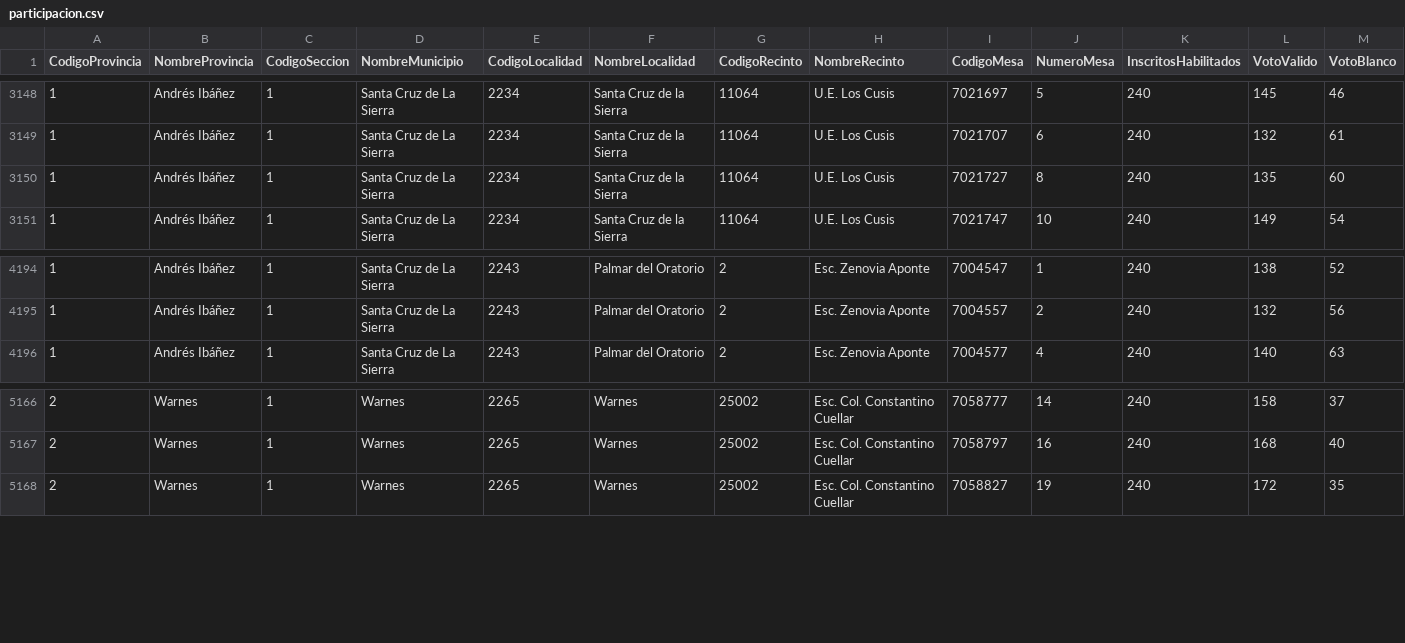
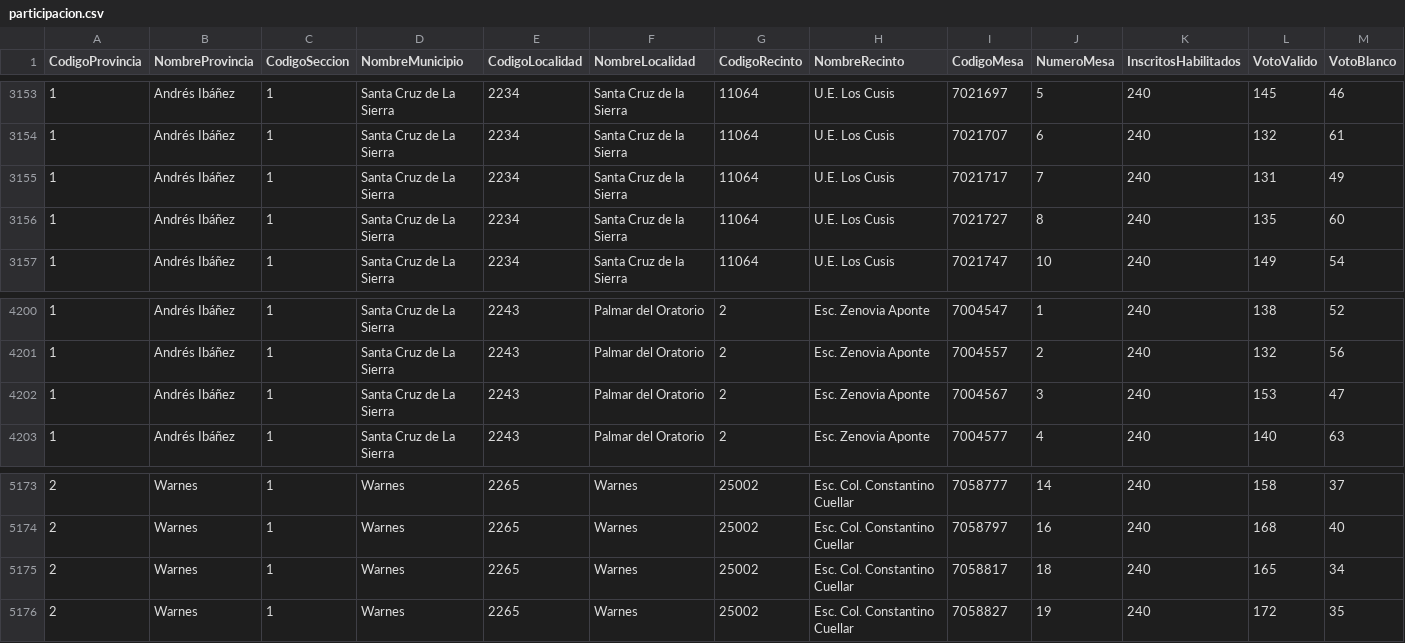
Before and after one commit to mauforonda/subnacionales2026, a CSV file: resultados/primera_vuelta/santa-cruz/concejales/participacion.csv, drawn as a sheet; only a part is shown, gaps mark what is left out; rows hold the shown columns only; the diff covers the shown part only; the diff names each change by its address in the sheet, - before the commit and + after, or states it on an @@ line.

```diff
--- a/resultados/primera_vuelta/santa-cruz/concejales/participacion.csv
+++ b/resultados/primera_vuelta/santa-cruz/concejales/participacion.csv
+row 3155: 1 | Andrés Ibáñez | 1 | Santa Cruz de La Sierra | 2234 | Santa Cruz de la Sierra | 11064 | U.E. Los Cusis | 7021717 | 7 | 240 | 131 | 49
+row 4202: 1 | Andrés Ibáñez | 1 | Santa Cruz de La Sierra | 2243 | Palmar del Oratorio | 2 | Esc. Zenovia Aponte | 7004567 | 3 | 240 | 153 | 47
+row 5175: 2 | Warnes | 1 | Warnes | 2265 | Warnes | 25002 | Esc. Col. Constantino Cuellar | 7058817 | 18 | 240 | 165 | 34
```
Also changed, not shown: 5 added rows elsewhere in this file, resultados/primera_vuelta/santa-cruz/alcaldesaalcalde/participacion.csv, 13 other files.
